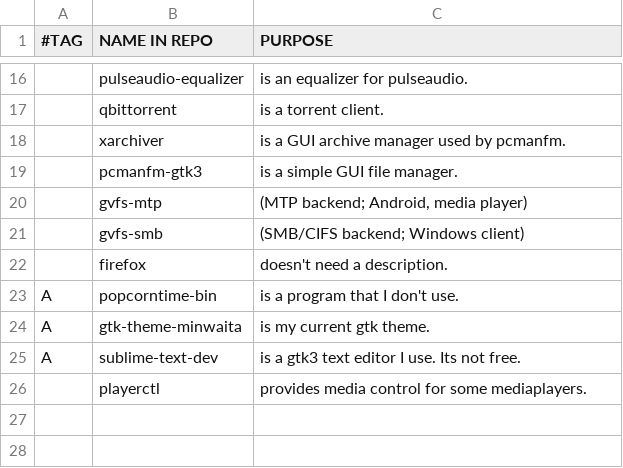
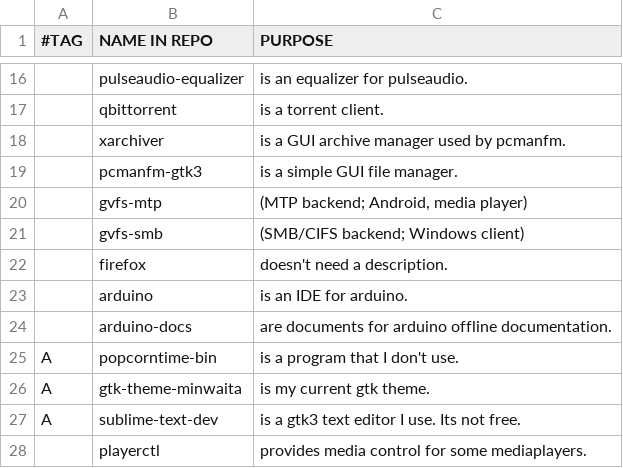
Before and after one commit to ispanos/anergos, a CSV file: programs/common.csv, drawn as a sheet; only a part is shown, gaps mark what is left out.

```diff
--- a/programs/common.csv
+++ b/programs/common.csv
@@ -22,2 +22,4 @@
 ,firefox,"doesn't need a description."
+,arduino,"is an IDE for arduino."
+,arduino-docs,"are documents for arduino offline documentation."
 A,popcorntime-bin,"is a program that I don't use."
```
Also changed, not shown: programs/archive.csv, programs/gnome.csv, 8 other files.
